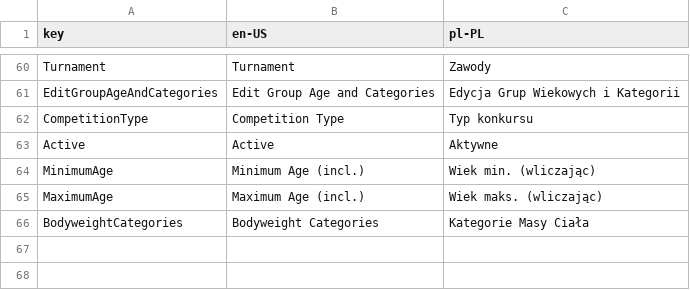
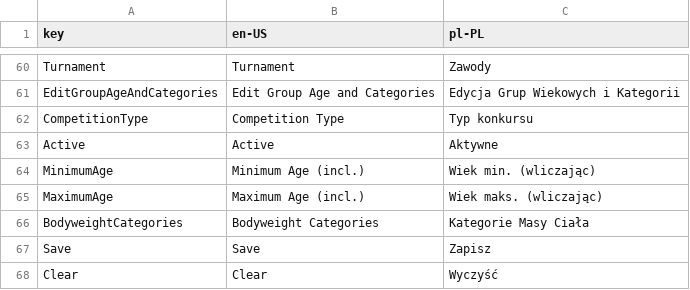
Before and after one commit to Gawcyk/WeightliftingManagmentSolution, a CSV file: WeightliftingManagment/Lang/AppLocalization.csv, drawn as a sheet; only a part is shown, gaps mark what is left out; the diff names each change by its address in the sheet, - before the commit and + after, or states it on an @@ line.

```diff
--- a/WeightliftingManagment/Lang/AppLocalization.csv
+++ b/WeightliftingManagment/Lang/AppLocalization.csv
+row 67: Save | Save | Zapisz
+row 68: Clear | Clear | Wyczyść
```
Also changed, not shown: 17 other files.
